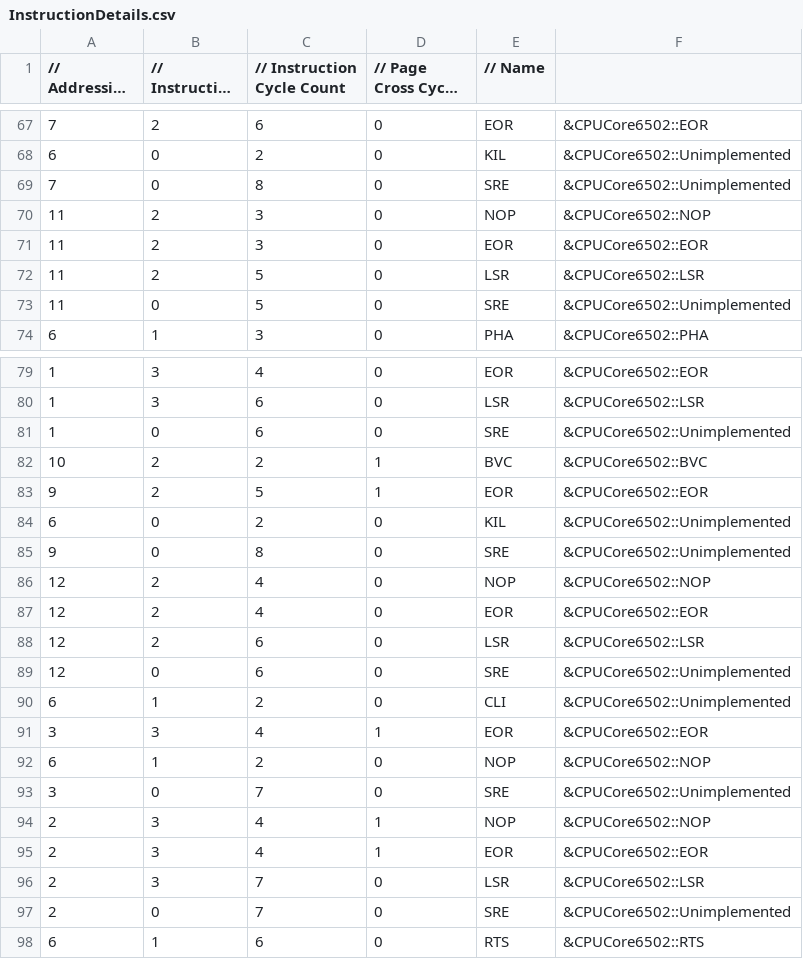
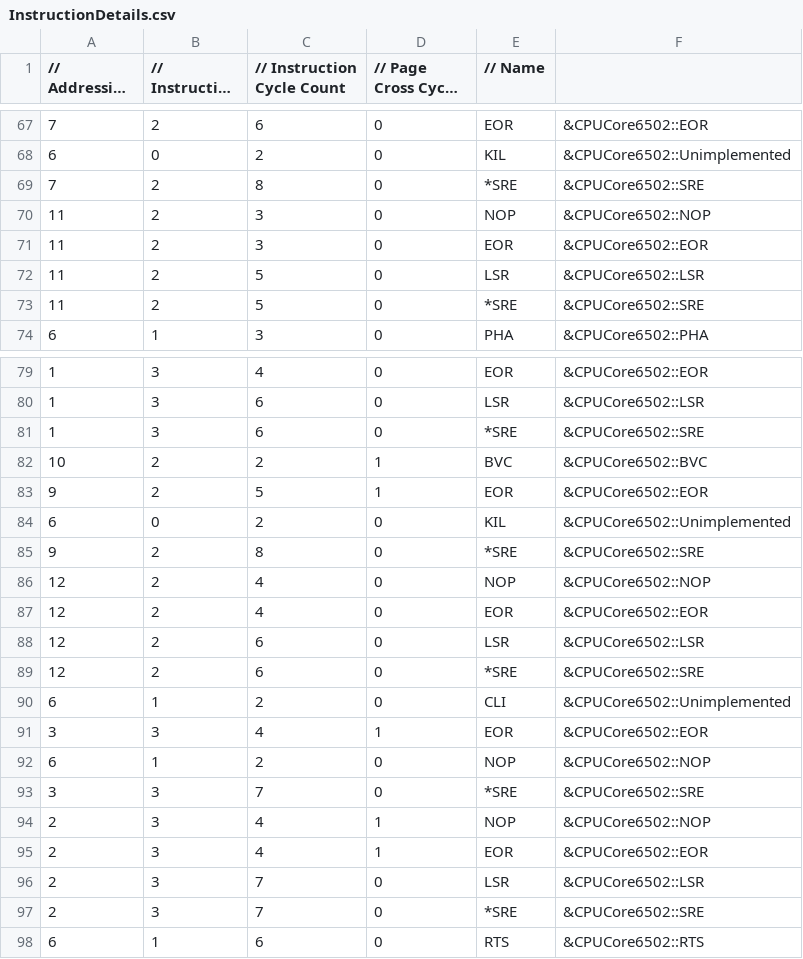
Before and after one commit to raunraun/raunnes, a CSV file: src/InstructionDetails.csv, drawn as a sheet; only a part is shown, gaps mark what is left out; long unchanged cells end in ….

```diff
--- a/src/InstructionDetails.csv
+++ b/src/InstructionDetails.csv
@@ -68,3 +68,3 @@
 6,0,2,0," KIL", &CPUCore6502::Unimplemented,
-7,0,8,0," SRE", &CPUCore6502::Unimplemented,
+7,2,8,0,"*SRE", &CPUCore6502::SRE,
 11,2,3,0," NOP", &CPUCore6502::NOP,
@@ -72,3 +72,3 @@
 11,2,5,0," LSR", &CPUCore6502::LSR,
-11,0,5,0," SRE", &CPUCore6502::Unimplemented,
+11,2,5,0,"*SRE", &CPUCore6502::SRE,
 6,1,3,0," PHA", &CPUCore6502::PHA,
@@ -80,3 +80,3 @@
 1,3,6,0," LSR", &CPUCore6502::LSR,
-1,0,6,0," SRE", &CPUCore6502::Unimplemented,
+1,3,6,0,"*SRE", &CPUCore6502::SRE,
 10,2,2,1," BVC", &CPUCore6502::BVC,
@@ -84,3 +84,3 @@
 6,0,2,0," KIL", &CPUCore6502::Unimplemented,
-9,0,8,0," SRE", &CPUCore6502::Unimplemented,
+9,2,8,0,"*SRE", &CPUCore6502::SRE,
 12,2,4,0," NOP", &CPUCore6502::NOP,
@@ -88,3 +88,3 @@
 12,2,6,0," LSR", &CPUCore6502::LSR,
-12,0,6,0," SRE", &CPUCore6502::Unimplemented,
+12,2,6,0,"*SRE", &CPUCore6502::SRE,
 6,1,2,0," CLI", &CPUCore6502::Unimplemented,
@@ -92,3 +92,3 @@
 6,1,2,0," NOP", &CPUCore6502::NOP,
-3,0,7,0," SRE", &CPUCore6502::Unimplemented,
+3,3,7,0,"*SRE", &CPUCore6502::SRE,
 2,3,4,1," NOP", &CPUCore6502::NOP,
@@ -96,3 +96,3 @@
 2,3,7,0," LSR", &CPUCore6502::LSR,
-2,0,7,0," SRE", &CPUCore6502::Unimplemented,
+2,3,7,0,"*SRE", &CPUCore6502::SRE,
 6,1,6,0," RTS", &CPUCore6502::RTS,
```
Also changed, not shown: 2 other files.
